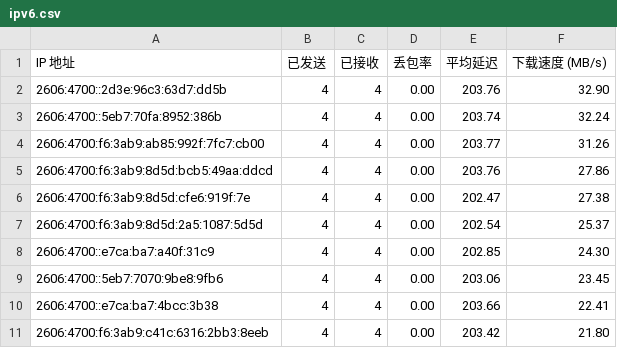
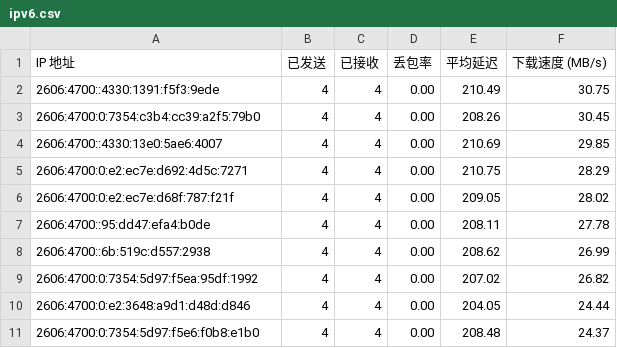
Before and after one commit to xiaowei0605/IPDB, a CSV file: BestCF/ipv6.csv, drawn as a sheet.

Commit message:
Update BestCF/ipv6.csv - 2026-09-06 10:08:11

```diff
--- a/BestCF/ipv6.csv
+++ b/BestCF/ipv6.csv
@@ -1,11 +1,11 @@
 IP 地址,已发送,已接收,丢包率,平均延迟,下载速度 (MB/s)
-2606:4700::2d3e:96c3:63d7:dd5b,4,4,0.00,203.76,32.90
-2606:4700::5eb7:70fa:8952:386b,4,4,0.00,203.74,32.24
-2606:4700:f6:3ab9:ab85:992f:7fc7:cb00,4,4,0.00,203.77,31.26
-2606:4700:f6:3ab9:8d5d:bcb5:49aa:ddcd,4,4,0.00,203.76,27.86
-2606:4700:f6:3ab9:8d5d:cfe6:919f:7e,4,4,0.00,202.47,27.38
-2606:4700:f6:3ab9:8d5d:2a5:1087:5d5d,4,4,0.00,202.54,25.37
-2606:4700::e7ca:ba7:a40f:31c9,4,4,0.00,202.85,24.30
-2606:4700::5eb7:7070:9be8:9fb6,4,4,0.00,203.06,23.45
-2606:4700::e7ca:ba7:4bcc:3b38,4,4,0.00,203.66,22.41
-2606:4700:f6:3ab9:c41c:6316:2bb3:8eeb,4,4,0.00,203.42,21.80
+2606:4700::4330:1391:f5f3:9ede,4,4,0.00,210.49,30.75
+2606:4700:0:7354:c3b4:cc39:a2f5:79b0,4,4,0.00,208.26,30.45
+2606:4700::4330:13e0:5ae6:4007,4,4,0.00,210.69,29.85
+2606:4700:0:e2:ec7e:d692:4d5c:7271,4,4,0.00,210.75,28.29
+2606:4700:0:e2:ec7e:d68f:787:f21f,4,4,0.00,209.05,28.02
+2606:4700::95:dd47:efa4:b0de,4,4,0.00,208.11,27.78
+2606:4700::6b:519c:d557:2938,4,4,0.00,208.62,26.99
+2606:4700:0:7354:5d97:f5ea:95df:1992,4,4,0.00,207.02,26.82
+2606:4700:0:e2:3648:a9d1:d48d:d846,4,4,0.00,204.05,24.44
+2606:4700:0:7354:5d97:f5e6:f0b8:e1b0,4,4,0.00,208.48,24.37
```
